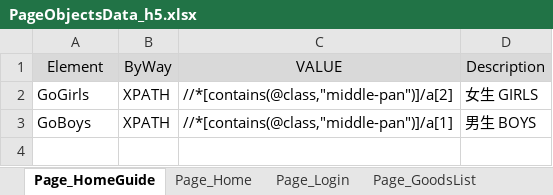
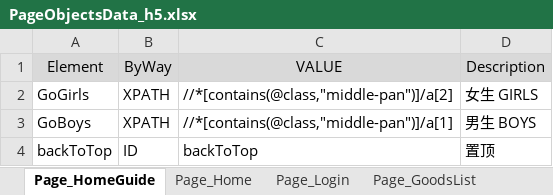
Before and after one commit to yzwy1988/YOHO_Automated_Test, an Excel workbook: Data/PageObjectsData_h5.xlsx, sheet Page_HomeGuide, drawn as a sheet; values as stored, in another font and other column widths than the file's, no borders; the diff names each change by its address in the sheet, - before the commit and + after, or states it on an @@ line.

```diff
--- a/Data/PageObjectsData_h5.xlsx (sheet Page_HomeGuide)
+++ b/Data/PageObjectsData_h5.xlsx (sheet Page_HomeGuide)
+row 4: backToTop | ID | backToTop | 置顶
```
Also changed, not shown: sheet Page_Home, Data/PageObjectsData_web.xlsx, 4 other files.
